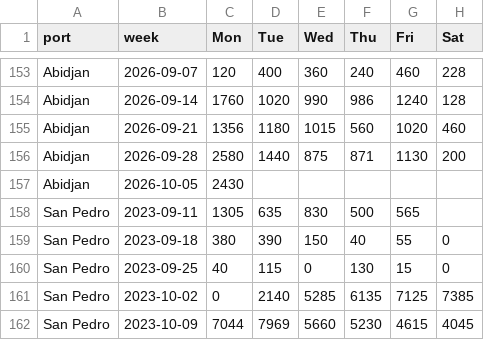
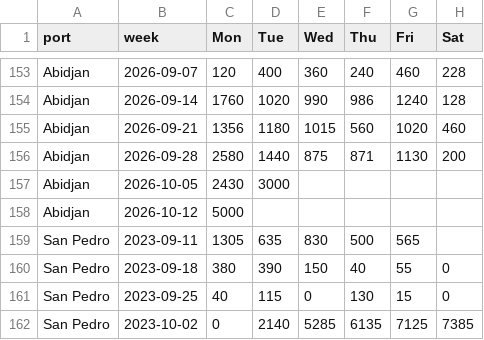
Before and after one commit to virataryaa/cocoa-arrivals, a CSV file: Database/ivc_projection.csv, drawn as a sheet; only a part is shown, gaps mark what is left out; the shorter side is filled out with more unchanged rows.

Commit message:
Weeks 2026-10-12: Abidjan 5,000 | San Pedro ; 2026-10-05: Abidjan 2,430,3,000 | San Pedro 2,195

```diff
--- a/Database/ivc_projection.csv
+++ b/Database/ivc_projection.csv
@@ -156,3 +156,4 @@ Abidjan,2026-09-21,1356,1180,1015,560,1020,460
 Abidjan,2026-09-28,2580,1440,875,871,1130,200
-Abidjan,2026-10-05,2430,,,,,
+Abidjan,2026-10-05,2430,3000,,,,
+Abidjan,2026-10-12,5000,,,,,
 San Pedro,2023-09-11,1305,635,830,500,565,
```
